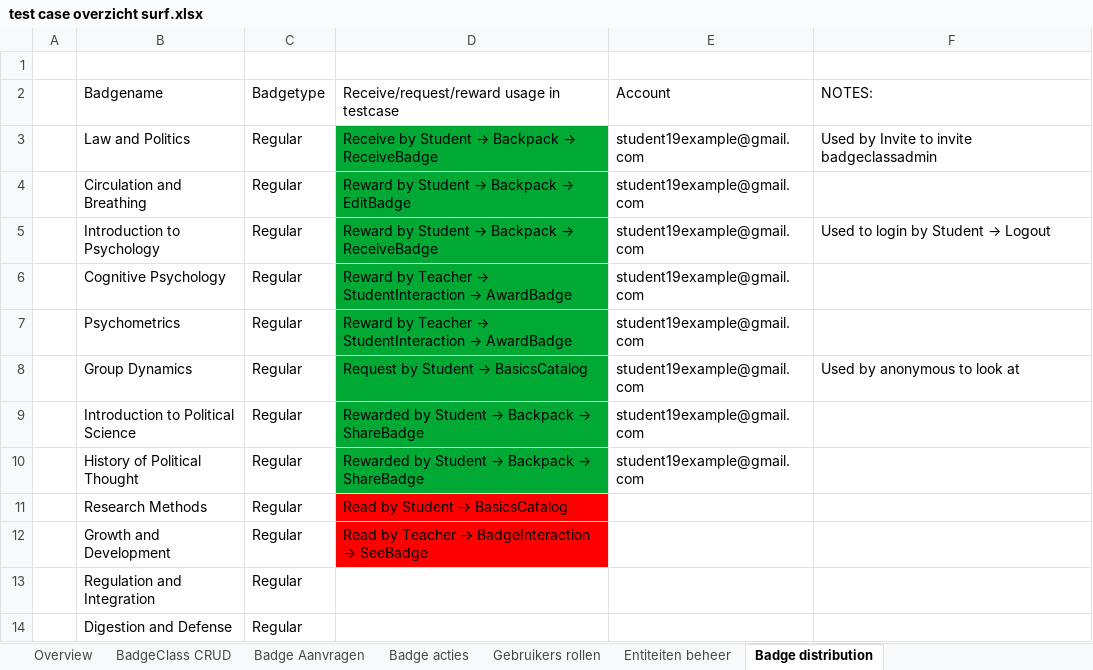
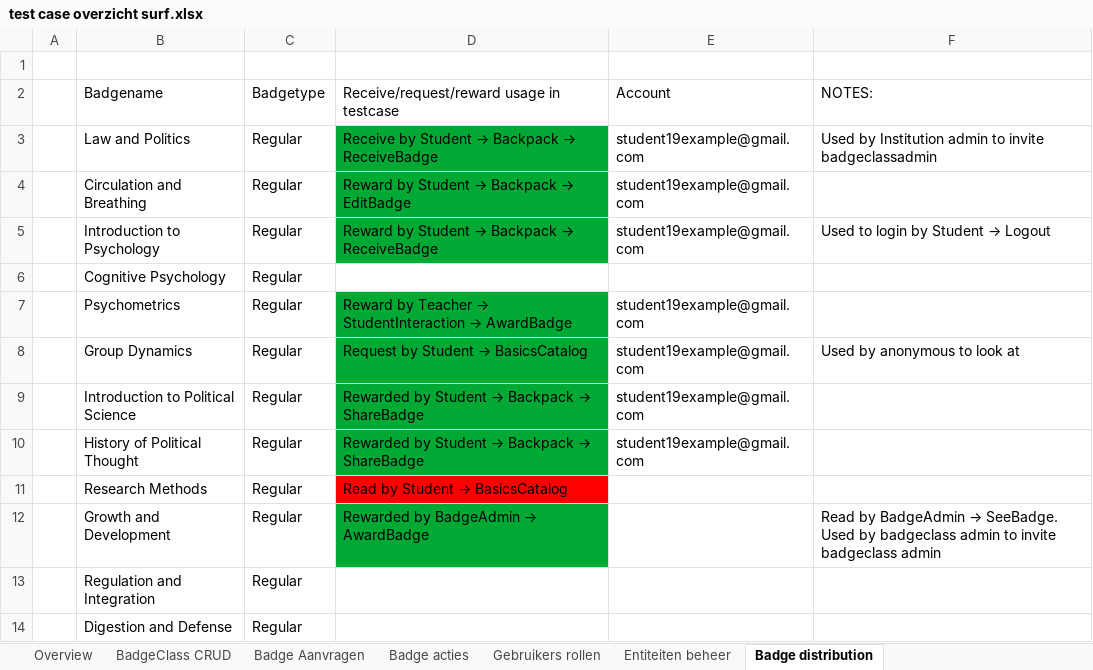
Before and after one commit to edubadges/edubadges-test, an Excel workbook: test case overzicht surf.xlsx, sheet Badge distribution, drawn as a sheet; values as stored, in another font and other column widths than the file's, no borders; the diff names each change by its address in the sheet, - before the commit and + after, or states it on an @@ line.

Commit message:
Update test case overzicht surf.xlsx

```diff
--- a/test case overzicht surf.xlsx (sheet Badge distribution)
+++ b/test case overzicht surf.xlsx (sheet Badge distribution)
-F3: Used by Invite to invite…
+F3: Used by Institution admin to invite…
@@ D6: Reward by Teacher → StudentInteraction → AwardBadge → (empty) @@
-D6 fill: #00A933
+D6 fill: none
-E6: student19example@gmail.com
+E6: (empty)
@@ D12: Read by Teacher → BadgeInteraction → SeeBadge → Rewarded by BadgeAdmin → AwardBadge @@
-D12 fill: #FF0000
+D12 fill: #00A933
@@ F12: (empty) → Read by BadgeAdmin → SeeBadge. Used by badgeclass admin to invite badgeclass admin @@
```
